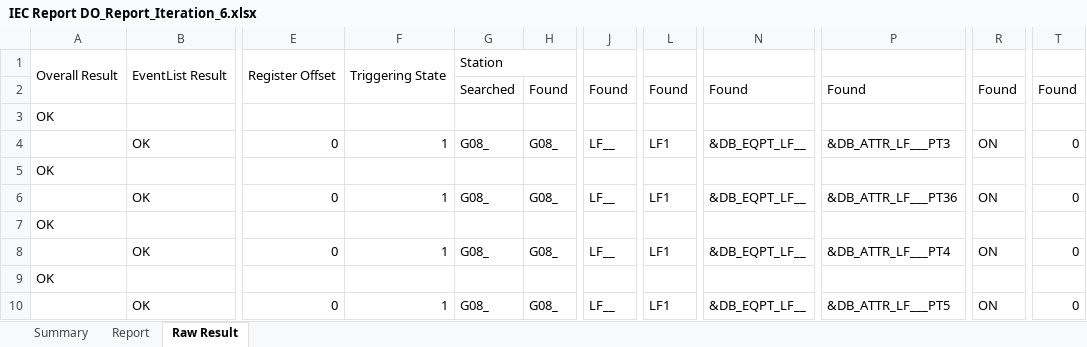
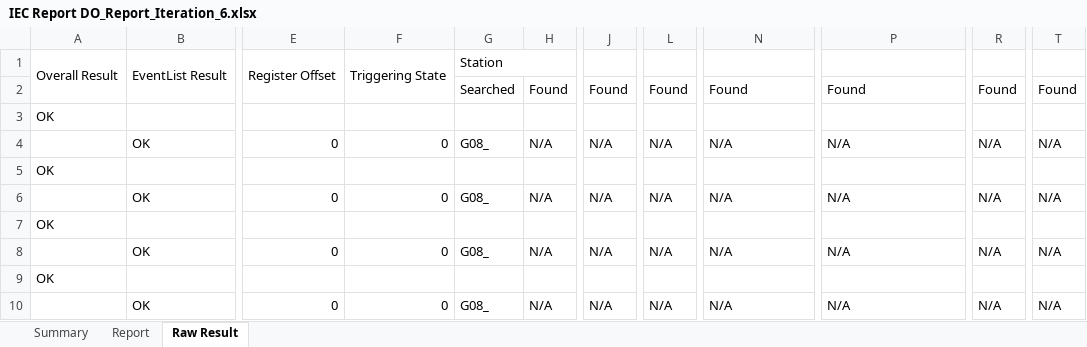
Before and after one commit to billpwchan/TAT-v2.4, an Excel workbook: Reports/IEC Report DO_Report_Iteration_6.xlsx, sheet Raw Result, drawn as a sheet; only a part is shown, gaps mark what is left out; values as stored, in another font and other column widths than the file's, no cell formats; the diff names each change by its address in the sheet, - before the commit and + after, or states it on an @@ line.

```diff
--- a/Reports/IEC Report DO_Report_Iteration_6.xlsx (sheet Raw Result)
+++ b/Reports/IEC Report DO_Report_Iteration_6.xlsx (sheet Raw Result)
-F4 (Triggering State): 1
+F4 (Triggering State): 0
-H4: G08_
+H4: N/A
-J4: LF__
+J4: N/A
-L4: LF1
+L4: N/A
-N4: &DB_EQPT_LF__
+N4: N/A
-P4: &DB_ATTR_LF___PT3
+P4: N/A
-R4: ON
+R4: N/A
-T4: 0
+T4: N/A
-F6 (Triggering State): 1
+F6 (Triggering State): 0
-H6: G08_
+H6: N/A
-J6: LF__
+J6: N/A
-L6: LF1
+L6: N/A
-N6: &DB_EQPT_LF__
+N6: N/A
-P6: &DB_ATTR_LF___PT36
+P6: N/A
-R6: ON
+R6: N/A
-T6: 0
+T6: N/A
-F8 (Triggering State): 1
+F8 (Triggering State): 0
-H8: G08_
+H8: N/A
-J8: LF__
+J8: N/A
-L8: LF1
+L8: N/A
-N8: &DB_EQPT_LF__
+N8: N/A
-P8: &DB_ATTR_LF___PT4
+P8: N/A
-R8: ON
+R8: N/A
-T8: 0
+T8: N/A
-F10 (Triggering State): 1
+F10 (Triggering State): 0
-H10: G08_
+H10: N/A
-J10: LF__
+J10: N/A
-L10: LF1
+L10: N/A
-N10: &DB_EQPT_LF__
+N10: N/A
-P10: &DB_ATTR_LF___PT5
+P10: N/A
-R10: ON
+R10: N/A
-T10: 0
+T10: N/A
```
Also changed, not shown: sheet Report, cell formats, 3 other files.
